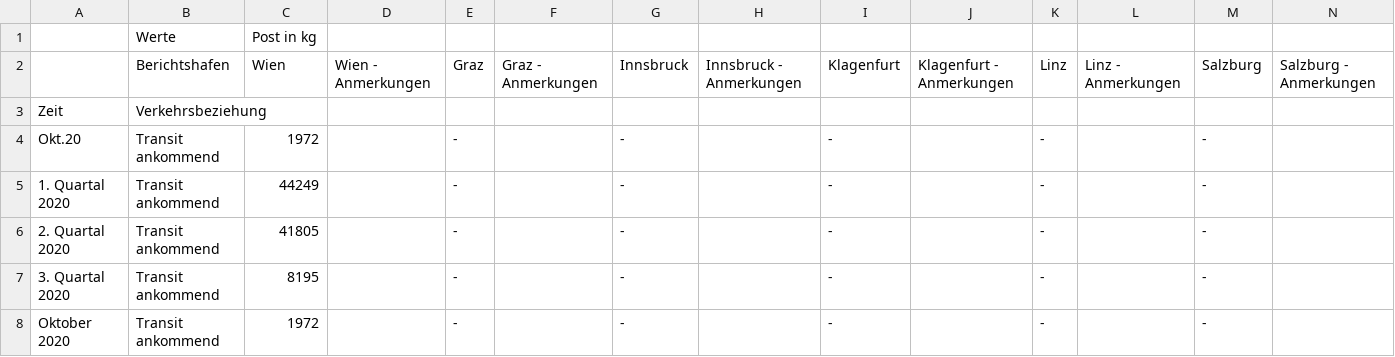
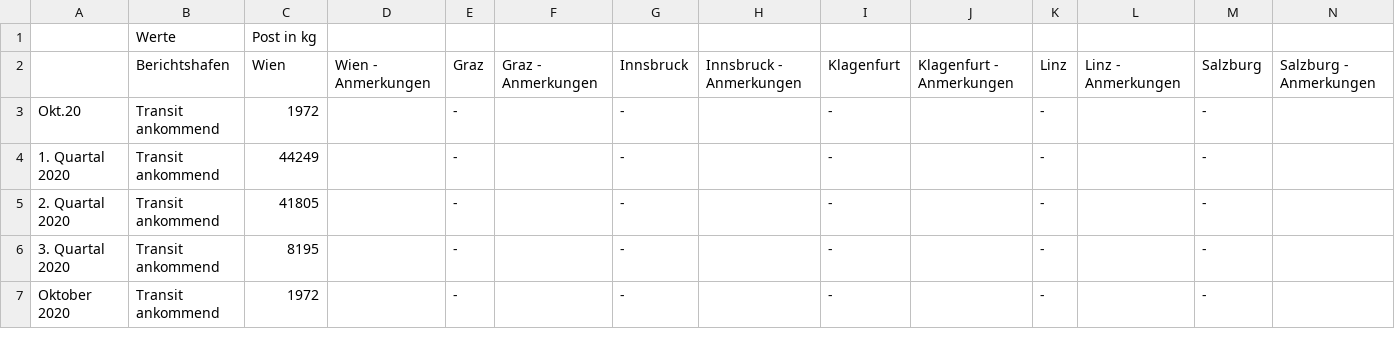
Before and after one commit to marcel-kurtz/BISMiniTermProject2020_21, a CSV file: data/processable/table_2020-12-22_12-18-52_Transit_ankommend_nach_Flughaefen.csv, drawn as a sheet; only a part is shown; rows hold the shown columns only; the diff names each change by its address in the sheet, - before the commit and + after, or states it on an @@ line.

```diff
--- a/data/processable/table_2020-12-22_12-18-52_Transit_ankommend_nach_Flughaefen.csv
+++ b/data/processable/table_2020-12-22_12-18-52_Transit_ankommend_nach_Flughaefen.csv
-row 3: Zeit | Verkehrsbeziehung
```
Also changed, not shown: data/processable/table_2020-12-22_12-14-53_Fracht_Post_ausgehend_Zielland.csv, data/processable/table_2020-12-22_12-16-26_Fracht_Post_ankommend_Herkunftsland.csv, 7 other files.
